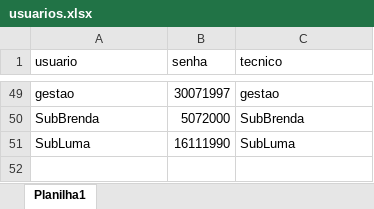
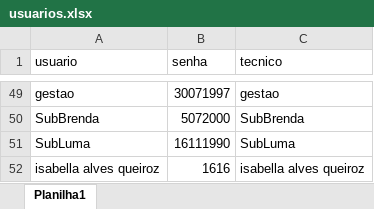
Before and after one commit to supervisaofolha-cmyk/painel-produtividade, an Excel workbook: usuarios.xlsx, sheet Planilha1, drawn as a sheet; only a part is shown, gaps mark what is left out; values as stored, in another font and other column widths than the file's, no borders; the diff names each change by its address in the sheet, - before the commit and + after, or states it on an @@ line.

```diff
--- a/usuarios.xlsx (sheet Planilha1)
+++ b/usuarios.xlsx (sheet Planilha1)
+row 52: isabella alves queiroz | 1616 | isabella alves queiroz
```
Also changed, not shown: 1 other file.
